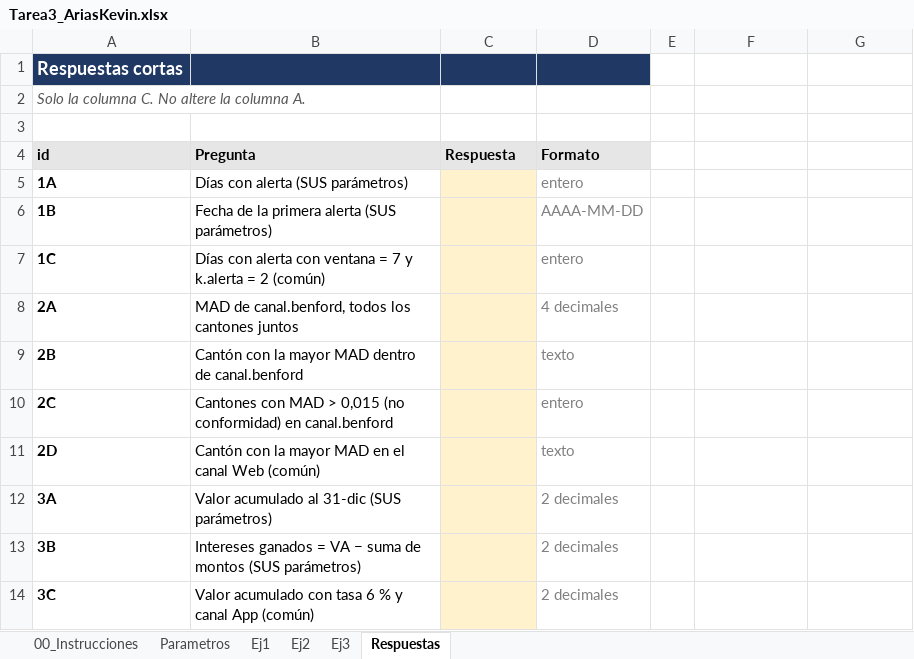
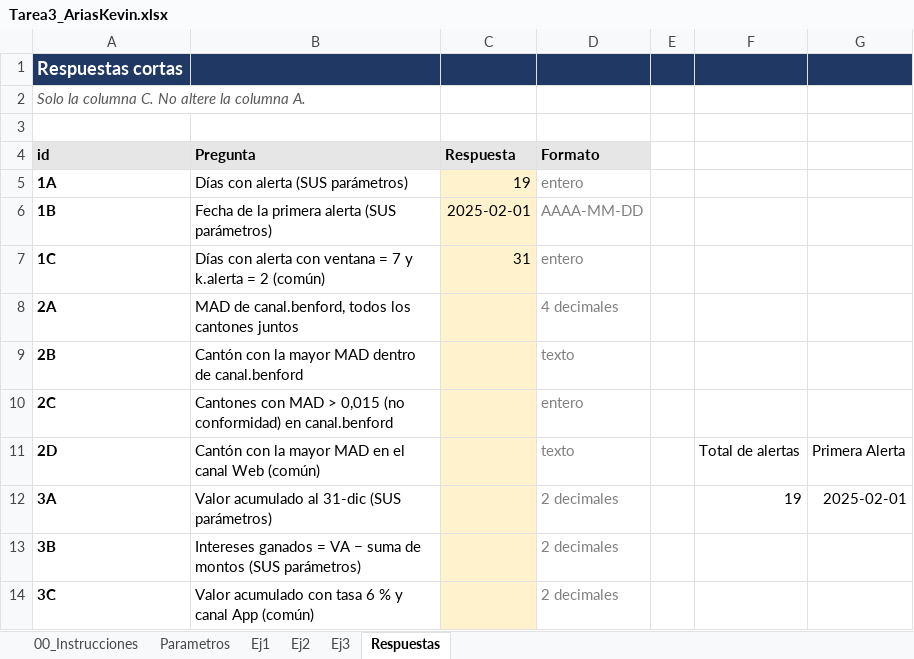
Before and after one commit to KeviinAr15/Tarea3_AriasKevin, an Excel workbook: excel/Tarea3_AriasKevin.xlsx, sheet Respuestas, drawn as a sheet; values as stored, in another font and other column widths than the file's, no borders; the diff names each change by its address in the sheet, - before the commit and + after, or states it on an @@ line.

Commit message:
feat: agrega alertas por ventana móvil en hoja Ej1 y su respectiva respuesta en hoja de Respuestas

```diff
--- a/excel/Tarea3_AriasKevin.xlsx (sheet Respuestas)
+++ b/excel/Tarea3_AriasKevin.xlsx (sheet Respuestas)
-E1:G1 fill: none
+E1:G1 fill: #1F3864
-C5 (Respuesta): (empty)
+C5 (Respuesta): 19
-C6 (Respuesta): (empty)
+C6 (Respuesta): 2025-02-01
-C7 (Respuesta): (empty)
+C7 (Respuesta): 31
-F11: (empty)
+F11: Total de alertas
-G11: (empty)
+G11: Primera Alerta
-F12: (empty)
+F12: 19
-G12: (empty)
+G12: 2025-02-01
```
Also changed, not shown: sheet Ej1.
